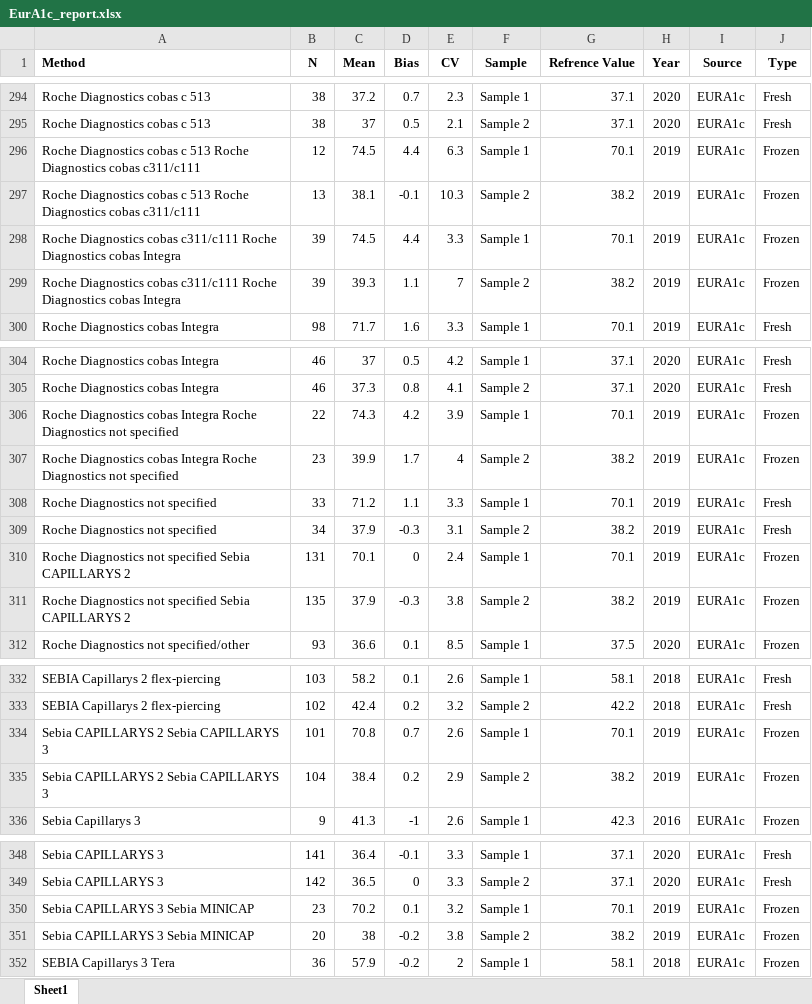
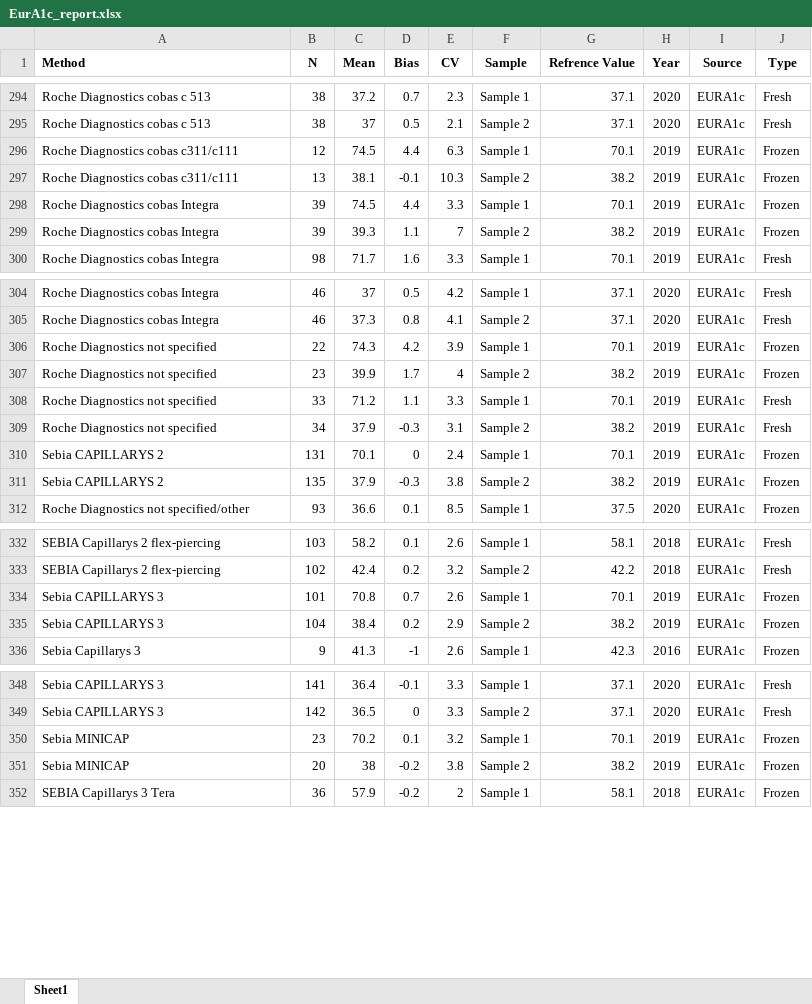
Before and after one commit to DSa-HbA1c/EurA1c-data, an Excel workbook: data/EurA1c_report.xlsx, sheet Sheet1, drawn as a sheet; only a part is shown, gaps mark what is left out; values as stored, in another font and other column widths than the file's, no borders; the diff covers the shown part only; the diff names each change by its address in the sheet, - before the commit and + after, or states it on an @@ line.

Commit message:
Removed some duplicate methodnames

```diff
--- a/data/EurA1c_report.xlsx (sheet Sheet1)
+++ b/data/EurA1c_report.xlsx (sheet Sheet1)
-A296:A297 (Method): …Diagnostics cobas c 513 Roche Diagnostics cobas c311/c111
+A296:A297 (Method): …Diagnostics cobas c311/c111
-A298:A299 (Method): …Diagnostics cobas c311/c111 Roche Diagnostics cobas Integra
+A298:A299 (Method): …Diagnostics cobas Integra
-A306:A307 (Method): Roche Diagnostics cobas Integra Roche Diagnostics not specified
+A306:A307 (Method): Roche Diagnostics not specified
-A310:A311 (Method): Roche Diagnostics not specified Sebia CAPILLARYS 2
+A310:A311 (Method): Sebia CAPILLARYS 2
-A334:A335 (Method): Sebia CAPILLARYS 2 Sebia CAPILLARYS 3
+A334:A335 (Method): Sebia CAPILLARYS 3
-A350:A351 (Method): Sebia CAPILLARYS 3 Sebia MINICAP
+A350:A351 (Method): Sebia MINICAP
```
Also changed, not shown: 6 edited cells elsewhere in this sheet.
